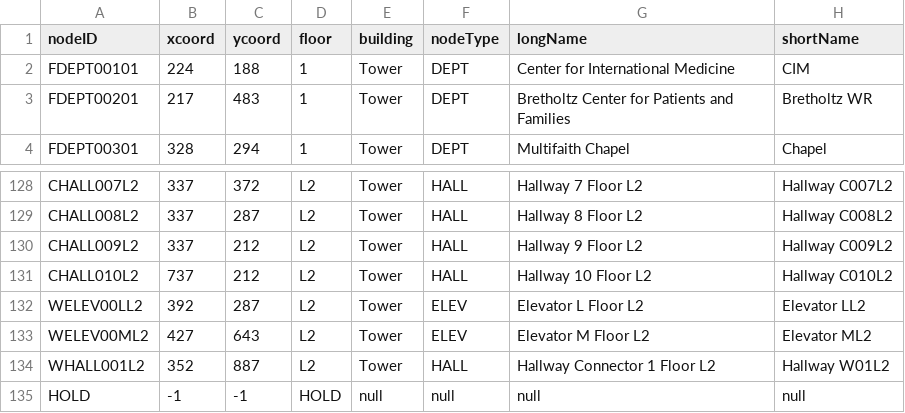
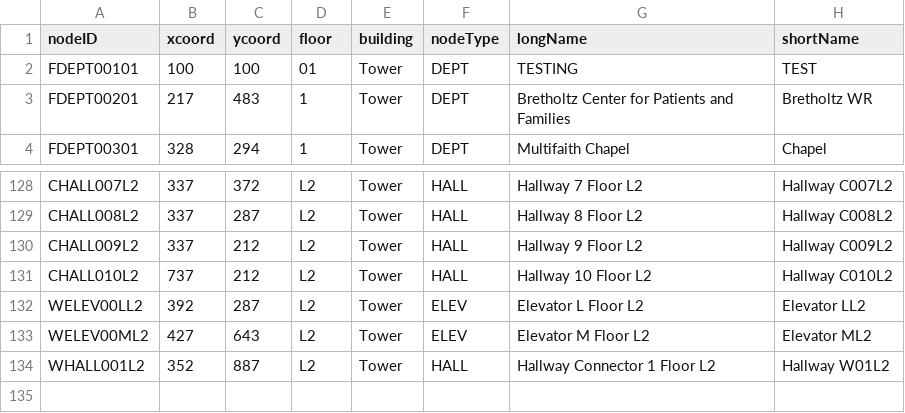
Before and after one commit to cscopetski/CS3733-D-Term-Team-W-Application, a CSV file: wApplication/output.csv, drawn as a sheet; only a part is shown, gaps mark what is left out.

```diff
--- a/wApplication/output.csv
+++ b/wApplication/output.csv
@@ -1,3 +1,3 @@
 nodeID,xcoord,ycoord,floor,building,nodeType,longName,shortName
-FDEPT00101, 224, 188, 1, Tower, DEPT, Center for International Medicine, CIM
+FDEPT00101, 100, 100, 01, Tower, DEPT, TESTING, TEST
 FDEPT00201, 217, 483, 1, Tower, DEPT, Bretholtz Center for Patients and Families, Bretholtz WR
@@ -134,2 +134 @@ WELEV00ML2, 427, 643, L2, Tower, ELEV, Elevator M Floor L2, Elevator ML2
 WHALL001L2, 352, 887, L2, Tower, HALL, Hallway Connector 1 Floor L2, Hallway W01L2
-HOLD, -1, -1, HOLD, null, null, null, null
```
Also changed, not shown: 6 other files.
